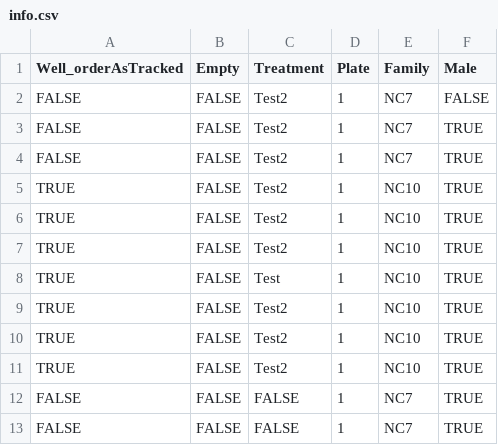
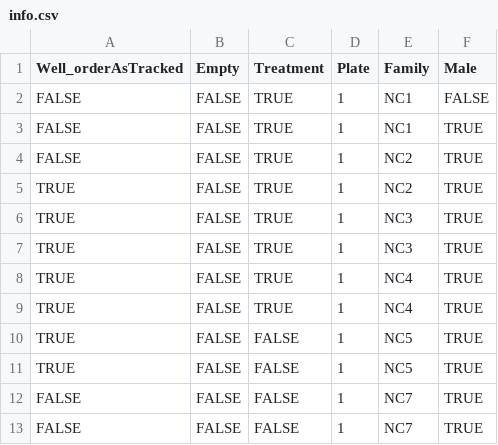
Before and after one commit to Wolfffff/RATrak, a CSV file: Resources/info.csv, drawn as a sheet; only a part is shown.

```diff
--- a/Resources/info.csv
+++ b/Resources/info.csv
@@ -1,12 +1,12 @@
 Well_orderAsTracked,Empty,Treatment,Plate,Family,Male
-FALSE,FALSE,Test2,1,NC7,FALSE
-FALSE,FALSE,Test2,1,NC7,TRUE
-FALSE,FALSE,Test2,1,NC7,TRUE
-TRUE,FALSE,Test2,1,NC10,TRUE
-TRUE,FALSE,Test2,1,NC10,TRUE
-TRUE,FALSE,Test2,1,NC10,TRUE
-TRUE,FALSE,Test,1,NC10,TRUE
-TRUE,FALSE,Test2,1,NC10,TRUE
-TRUE,FALSE,Test2,1,NC10,TRUE
-TRUE,FALSE,Test2,1,NC10,TRUE
+FALSE,FALSE,TRUE,1,NC1,FALSE
+FALSE,FALSE,TRUE,1,NC1,TRUE
+FALSE,FALSE,TRUE,1,NC2,TRUE
+TRUE,FALSE,TRUE,1,NC2,TRUE
+TRUE,FALSE,TRUE,1,NC3,TRUE
+TRUE,FALSE,TRUE,1,NC3,TRUE
+TRUE,FALSE,TRUE,1,NC4,TRUE
+TRUE,FALSE,TRUE,1,NC4,TRUE
+TRUE,FALSE,FALSE,1,NC5,TRUE
+TRUE,FALSE,FALSE,1,NC5,TRUE
 FALSE,FALSE,FALSE,1,NC7,TRUE
```
Also changed, not shown: 7 other files.
